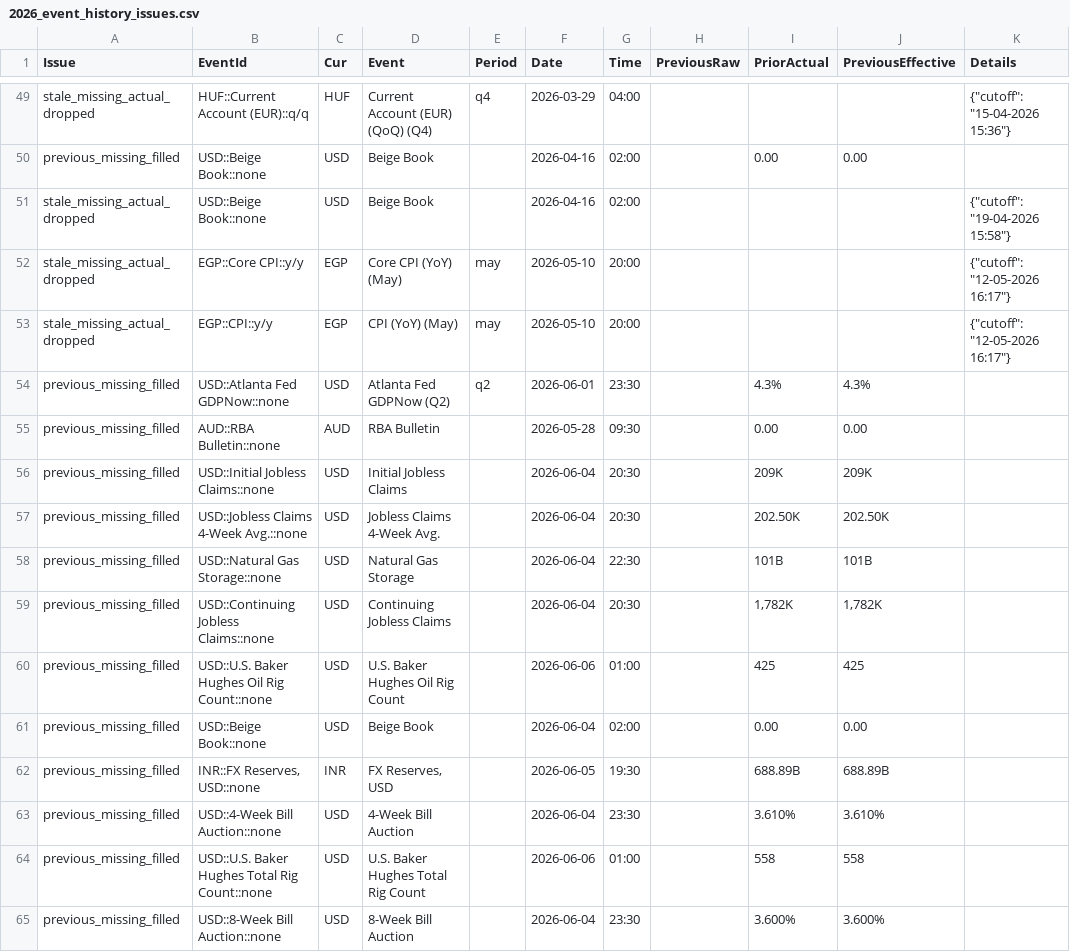
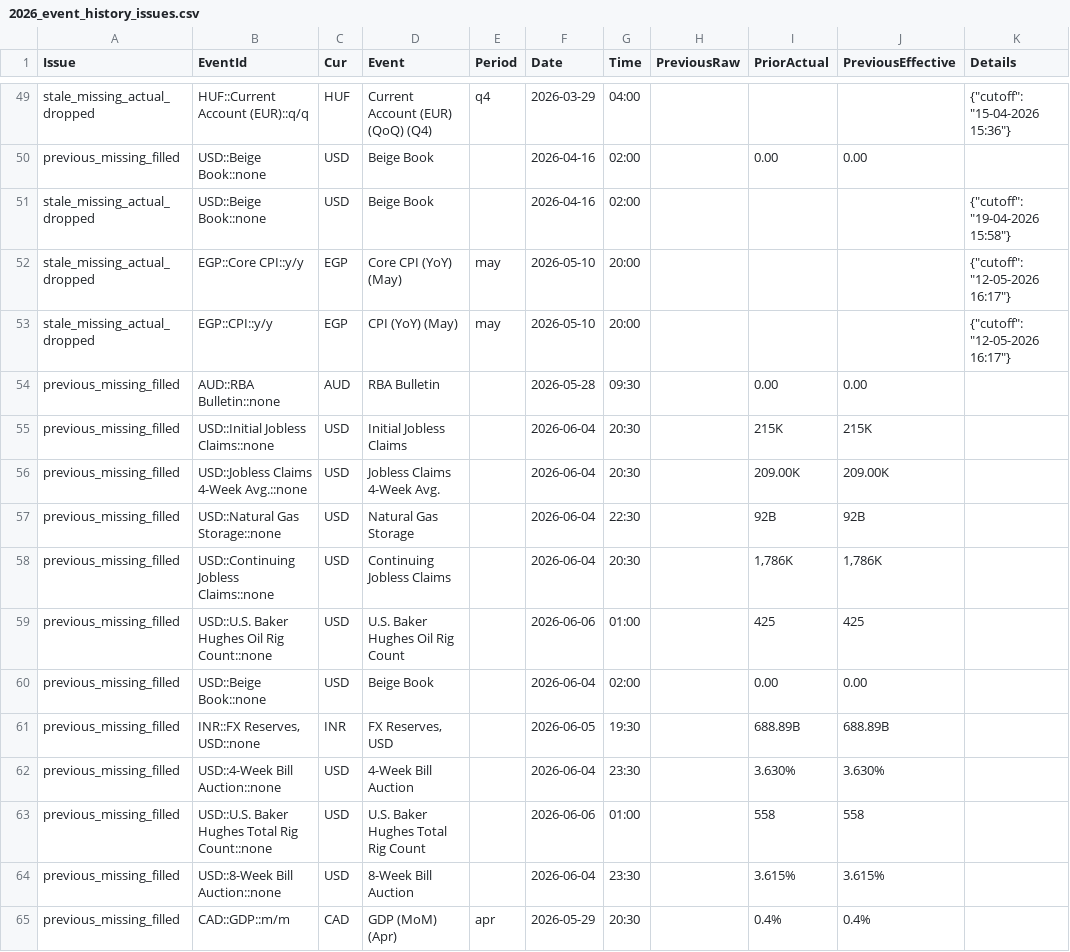
Before and after one commit to yiyousiow000814/XAUUSD-Calendar-Agent, a CSV file: data/event_history_index/2026_event_history_issues.csv, drawn as a sheet; only a part is shown, gaps mark what is left out.

```diff
--- a/data/event_history_index/2026_event_history_issues.csv
+++ b/data/event_history_index/2026_event_history_issues.csv
@@ -53,8 +53,7 @@ stale_missing_actual_dropped,EGP::Core CPI::y/y,EGP,Core CPI (YoY)  (May),may,20
 stale_missing_actual_dropped,EGP::CPI::y/y,EGP,CPI (YoY)  (May),may,2026-05-10,20:00,,,,"{""cutoff"": ""12-05-2026 16:17""}"
-previous_missing_filled,USD::Atlanta Fed GDPNow::none,USD,Atlanta Fed GDPNow  (Q2),q2,2026-06-01,23:30,,4.3%,4.3%,
 previous_missing_filled,AUD::RBA Bulletin::none,AUD,RBA Bulletin,,2026-05-28,09:30,,0.00,0.00,
-previous_missing_filled,USD::Initial Jobless Claims::none,USD,Initial Jobless Claims,,2026-06-04,20:30,,209K,209K,
-previous_missing_filled,USD::Jobless Claims 4-Week Avg.::none,USD,Jobless Claims 4-Week Avg.,,2026-06-04,20:30,,202.50K,202.50K,
-previous_missing_filled,USD::Natural Gas Storage::none,USD,Natural Gas Storage,,2026-06-04,22:30,,101B,101B,
-previous_missing_filled,USD::Continuing Jobless Claims::none,USD,Continuing Jobless Claims,,2026-06-04,20:30,,"1,782K","1,782K",
+previous_missing_filled,USD::Initial Jobless Claims::none,USD,Initial Jobless Claims,,2026-06-04,20:30,,215K,215K,
+previous_missing_filled,USD::Jobless Claims 4-Week Avg.::none,USD,Jobless Claims 4-Week Avg.,,2026-06-04,20:30,,209.00K,209.00K,
+previous_missing_filled,USD::Natural Gas Storage::none,USD,Natural Gas Storage,,2026-06-04,22:30,,92B,92B,
+previous_missing_filled,USD::Continuing Jobless Claims::none,USD,Continuing Jobless Claims,,2026-06-04,20:30,,"1,786K","1,786K",
 previous_missing_filled,USD::U.S. Baker Hughes Oil Rig Count::none,USD,U.S. Baker Hughes Oil Rig Count,,2026-06-06,01:00,,425,425,
@@ -62,4 +61,5 @@ previous_missing_filled,USD::Beige Book::none,USD,Beige Book,,2026-06-04,02:00,,
 previous_missing_filled,"INR::FX Reserves, USD::none",INR,"FX Reserves, USD",,2026-06-05,19:30,,688.89B,688.89B,
-previous_missing_filled,USD::4-Week Bill Auction::none,USD,4-Week Bill Auction,,2026-06-04,23:30,,3.610%,3.610%,
+previous_missing_filled,USD::4-Week Bill Auction::none,USD,4-Week Bill Auction,,2026-06-04,23:30,,3.630%,3.630%,
 previous_missing_filled,USD::U.S. Baker Hughes Total Rig Count::none,USD,U.S. Baker Hughes Total Rig Count,,2026-06-06,01:00,,558,558,
-previous_missing_filled,USD::8-Week Bill Auction::none,USD,8-Week Bill Auction,,2026-06-04,23:30,,3.600%,3.600%,
+previous_missing_filled,USD::8-Week Bill Auction::none,USD,8-Week Bill Auction,,2026-06-04,23:30,,3.615%,3.615%,
+previous_missing_filled,CAD::GDP::m/m,CAD,GDP (MoM)  (Apr),apr,2026-05-29,20:30,,0.4%,0.4%,
```
Also changed, not shown: data/event_history_index/2026_event_history_index.csv, data/event_history_index/2026_event_history_issues_solved.csv, 7 other files.
